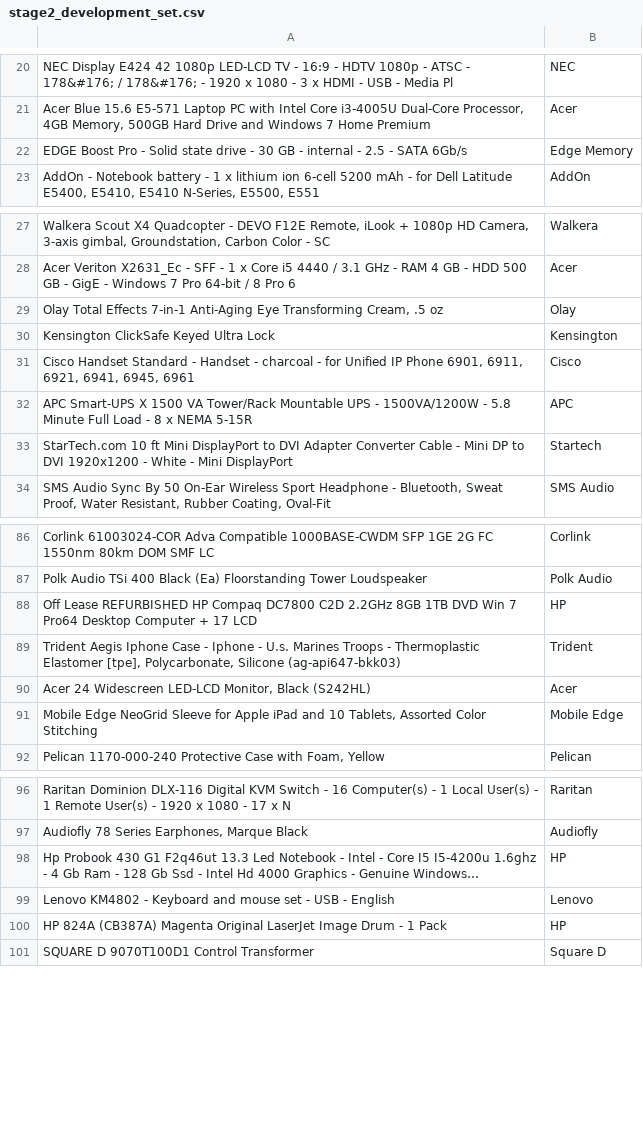
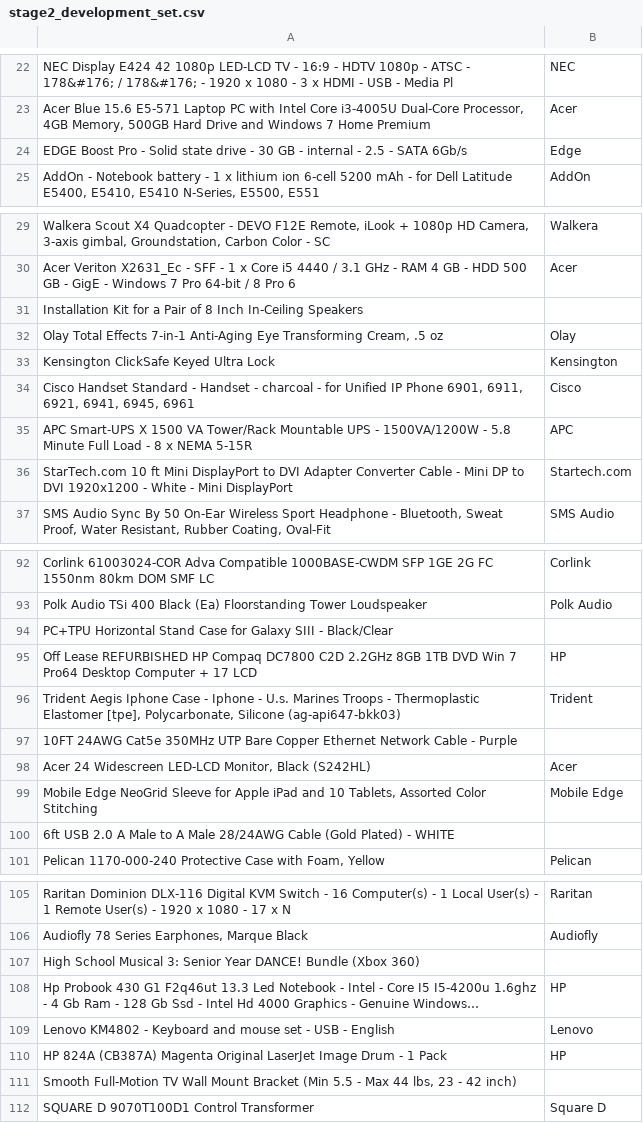
Before and after one commit to wintere/CS784-Project, a CSV file: stage2_development_set.csv, drawn as a sheet; only a part is shown, gaps mark what is left out; long unchanged cells end in …; addresses are those after the commit; the diff covers the shown part only; the diff names each change by its address in the sheet, - before the commit and + after, or states it on an @@ line.

```diff
--- a/stage2_development_set.csv
+++ b/stage2_development_set.csv
-B24: Edge Memory
+B24: Edge
+row 31: Installation Kit for a Pair of 8 Inch In-Ceiling Speakers
-B36: Startech
+B36: Startech.com
+row 94: PC+TPU Horizontal Stand Case for Galaxy SIII - Black/Clear
+row 97: 10FT 24AWG Cat5e 350MHz UTP Bare Copper Ethernet Network Cable - Purple
+row 100: 6ft USB 2.0 A Male to A Male 28/24AWG Cable (Gold Plated) - WHITE
+row 107: High School Musical 3: Senior Year DANCE! Bundle (Xbox 360)
+row 111: Smooth Full-Motion TV Wall Mount Bracket (Min 5.5 - Max 44 lbs, 23 - 42 inch)
```
Also changed, not shown: 11 added rows, 17 removed rows and 5 edited cells elsewhere in this file.
